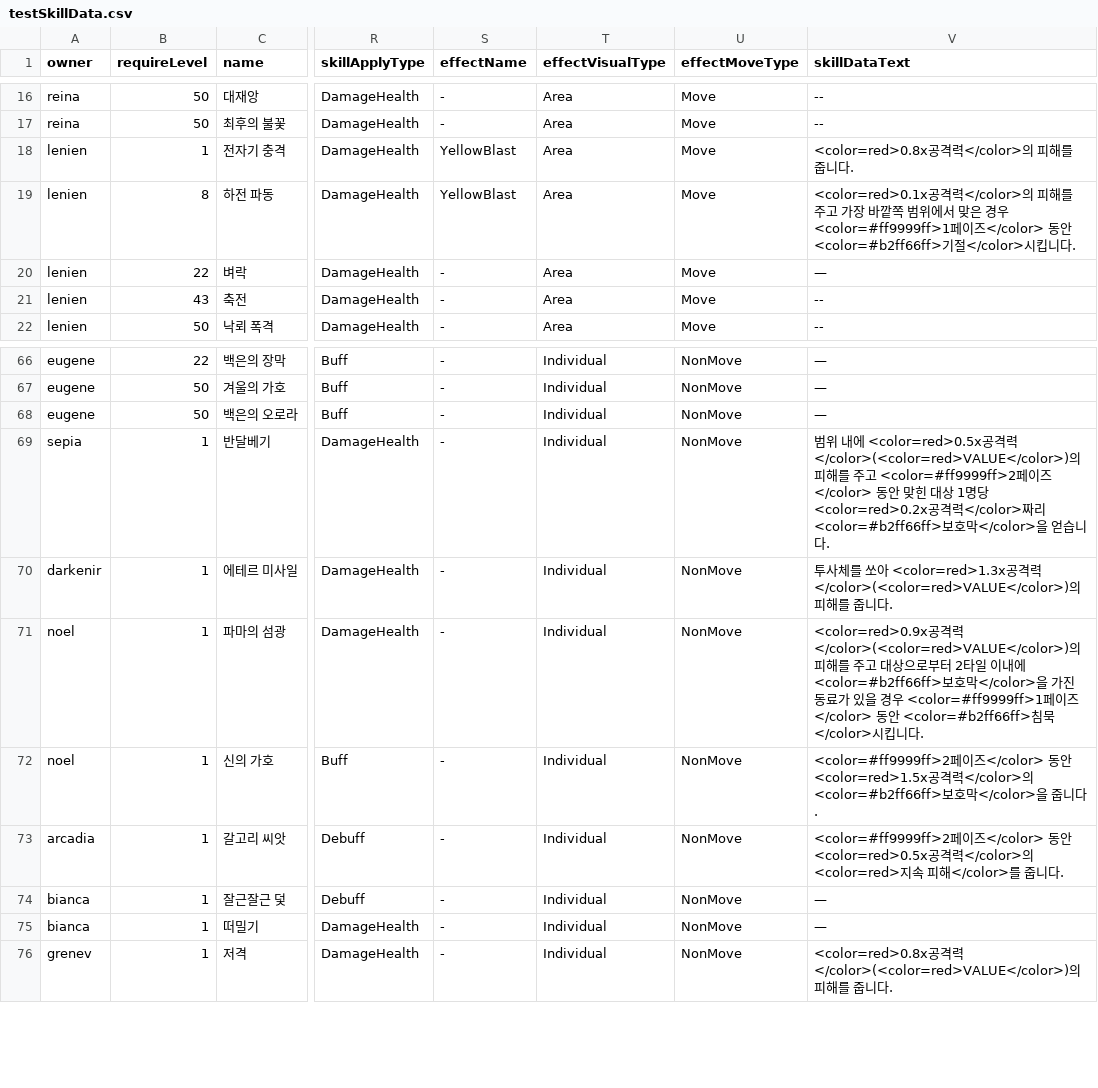
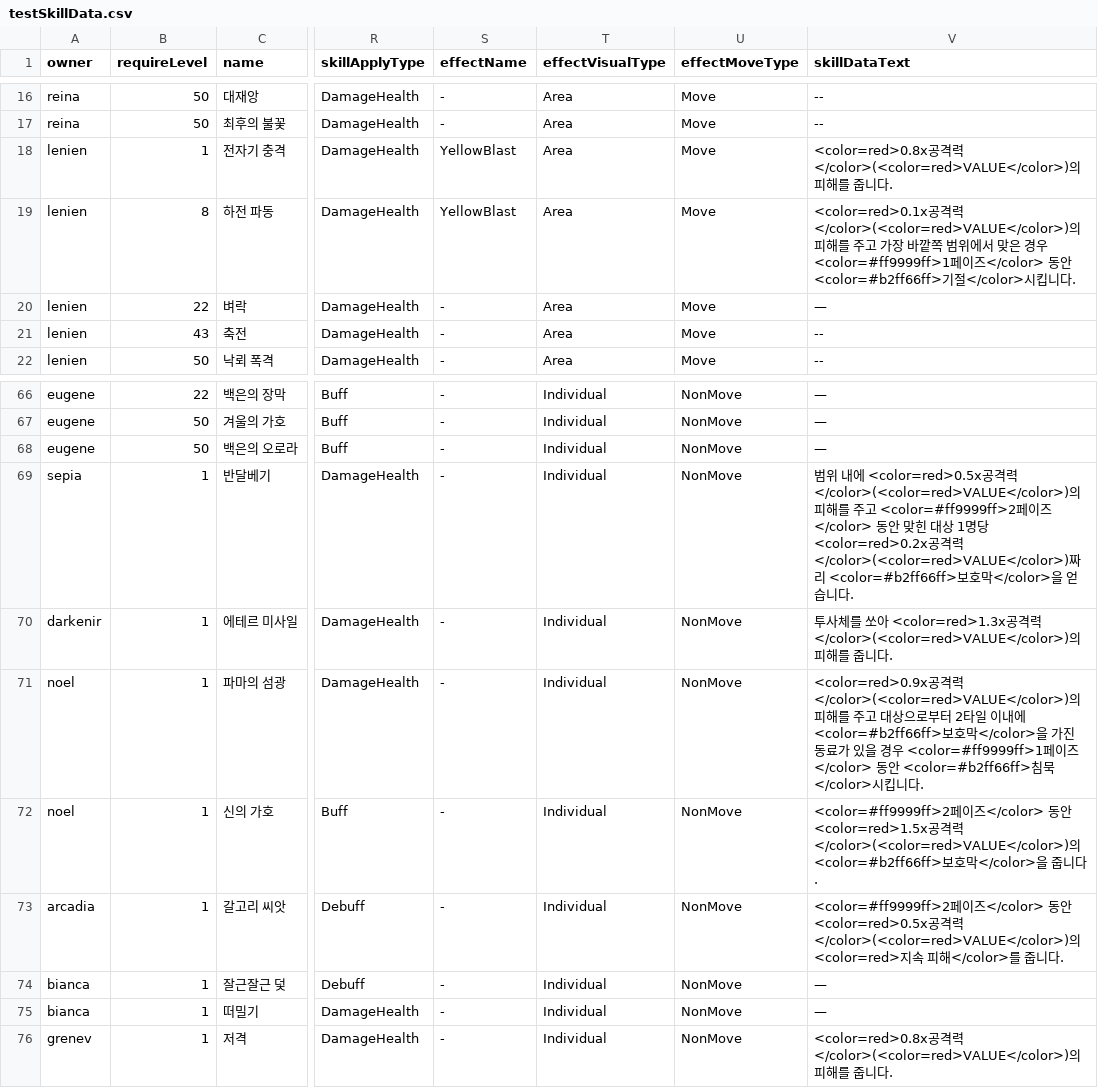
Before and after one commit to GGGC2/Epic_monad, a CSV file: Assets/Resources/Data/testSkillData.csv, drawn as a sheet; only a part is shown, gaps mark what is left out; the diff names each change by its address in the sheet, - before the commit and + after, or states it on an @@ line.

Commit message:
스킬텍스트약간수정

```diff
--- a/Assets/Resources/Data/testSkillData.csv
+++ b/Assets/Resources/Data/testSkillData.csv
-V18 (skillDataText): <color=red>0.8x공격력</color>의 피해…
+V18 (skillDataText): <color=red>0.8x공격력</color>(<color=red>VALUE</color>)의 피해…
-V19 (skillDataText): <color=red>0.1x공격력</color>의 피해…
+V19 (skillDataText): <color=red>0.1x공격력</color>(<color=red>VALUE</color>)의 피해…
-V69 (skillDataText): …격력</color>짜리…
+V69 (skillDataText): …격력</color>(<color=red>VALUE</color>)짜리…
-V72 (skillDataText): …격력</color>의…
+V72 (skillDataText): …격력</color>(<color=red>VALUE</color>)의…
-V73 (skillDataText): …격력</color>의…
+V73 (skillDataText): …격력</color>(<color=red>VALUE</color>)의…
```
